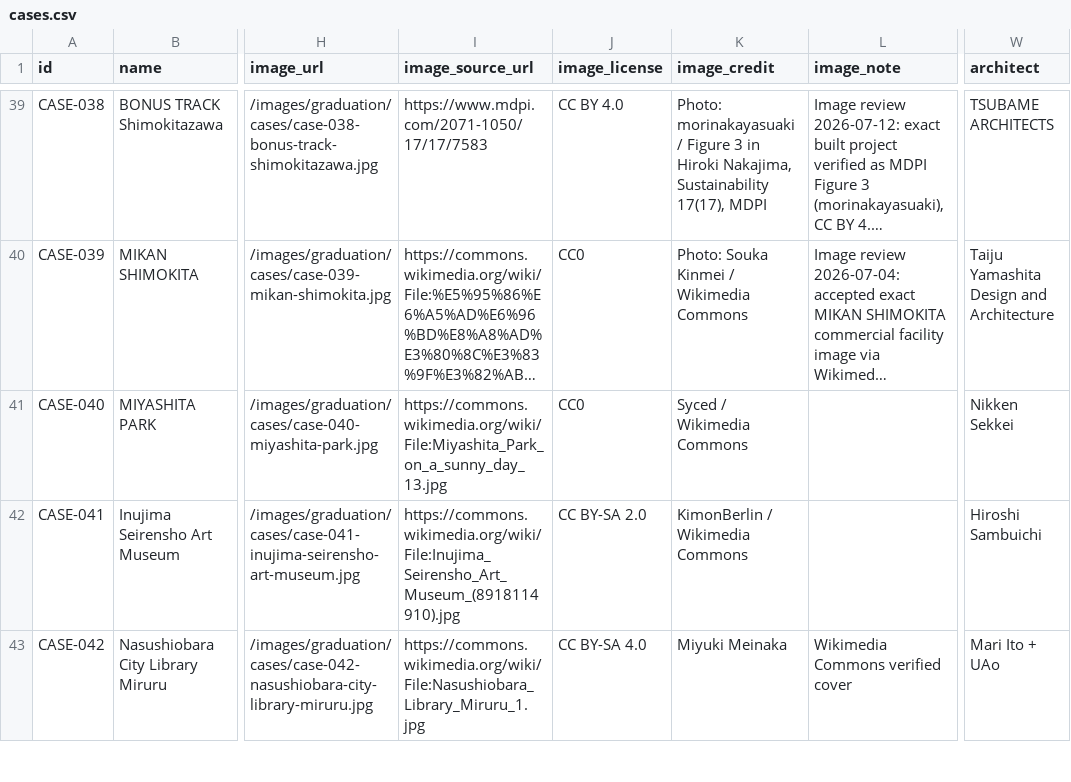
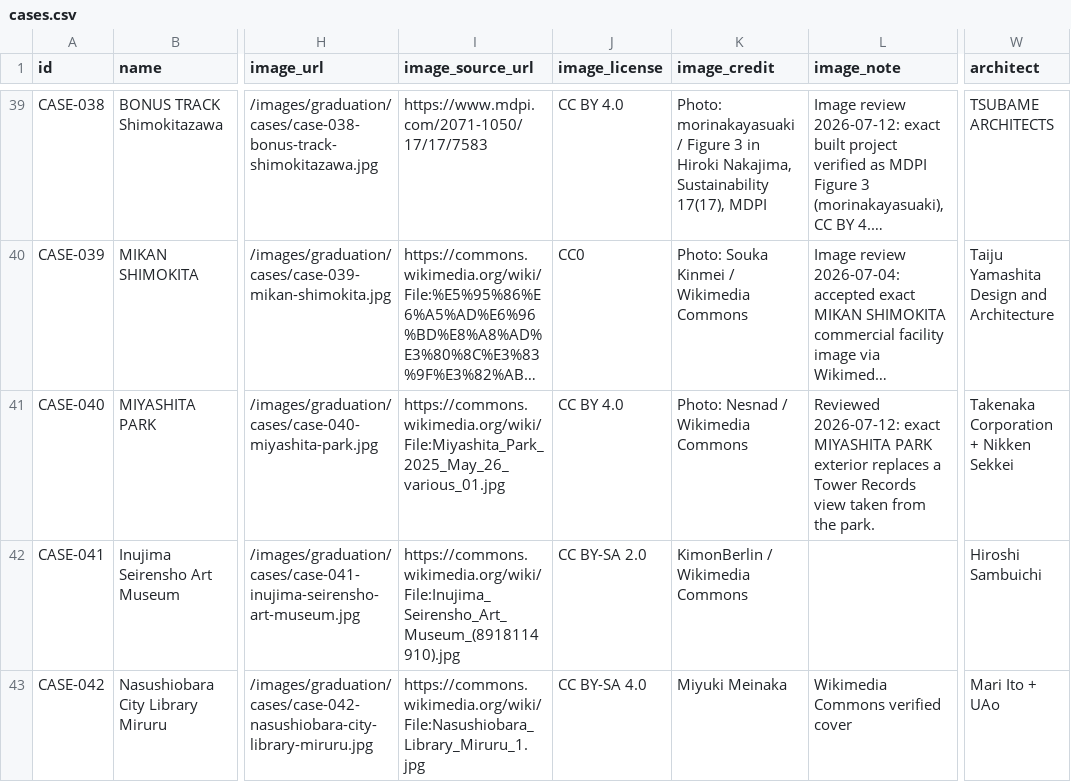
Before and after one commit to Yrqx-95/architect-history-next, a CSV file: content/cases.csv, drawn as a sheet; only a part is shown, gaps mark what is left out; long unchanged cells end in …; the diff names each change by its address in the sheet, - before the commit and + after, or states it on an @@ line.

Commit message:
fix: replace CASE-040 wrong-subject image

```diff
--- a/content/cases.csv
+++ b/content/cases.csv
-I41 (image_source_url): https://commons.wikimedia.org/wiki/File:Miyashita_Park_on_a_sunny_day_13.jpg
+I41 (image_source_url): https://commons.wikimedia.org/wiki/File:Miyashita_Park_2025_May_26_various_01.jpg
-J41 (image_license): CC0
+J41 (image_license): CC BY 4.0
-K41 (image_credit): Syced / Wikimedia Commons
+K41 (image_credit): Photo: Nesnad / Wikimedia Commons
-L41 (image_note): (empty)
+L41 (image_note): Reviewed 2026-07-12: exact MIYASHITA PARK exterior replaces a Tower Records view taken from the park.
-W41 (architect): Nikken Sekkei
+W41 (architect): Takenaka Corporation + Nikken Sekkei
```
Also changed, not shown: public/data/graduation/cases.csv, 7 other files.
